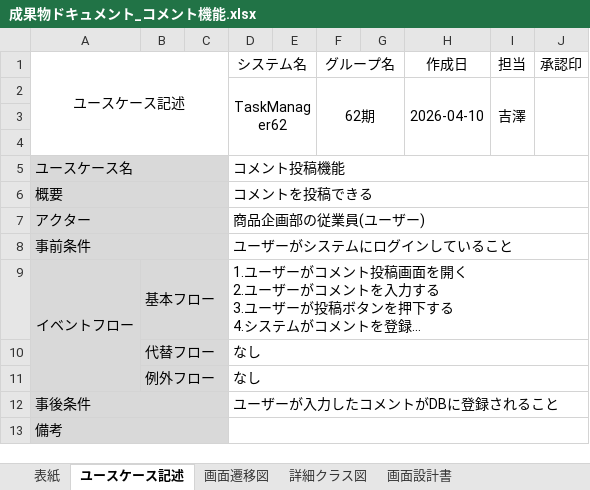
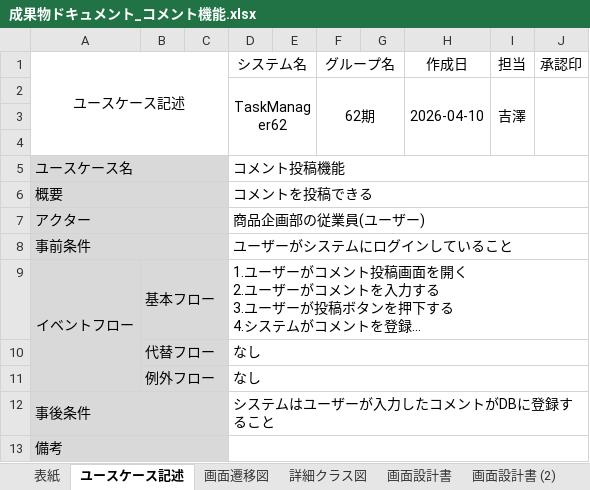
Before and after one commit to comsize-honiden/TaskManager62, an Excel workbook: document/成果物ドキュメント_コメント機能.xlsx, sheet ユースケース記述, drawn as a sheet; long unchanged cells end in …; values as stored, in another font and other column widths than the file's, no borders; the diff names each change by its address in the sheet, - before the commit and + after, or states it on an @@ line.

```diff
--- a/document/成果物ドキュメント_コメント機能.xlsx (sheet ユースケース記述)
+++ b/document/成果物ドキュメント_コメント機能.xlsx (sheet ユースケース記述)
+sheet tab: 画面設計書 (2)
-D12 (システム名): ユーザーが入力したコメントがDBに登録されること
+D12 (システム名): システムはユーザーが入力したコメントがDBに登録すること
```
Also changed, not shown: charts or pictures.
